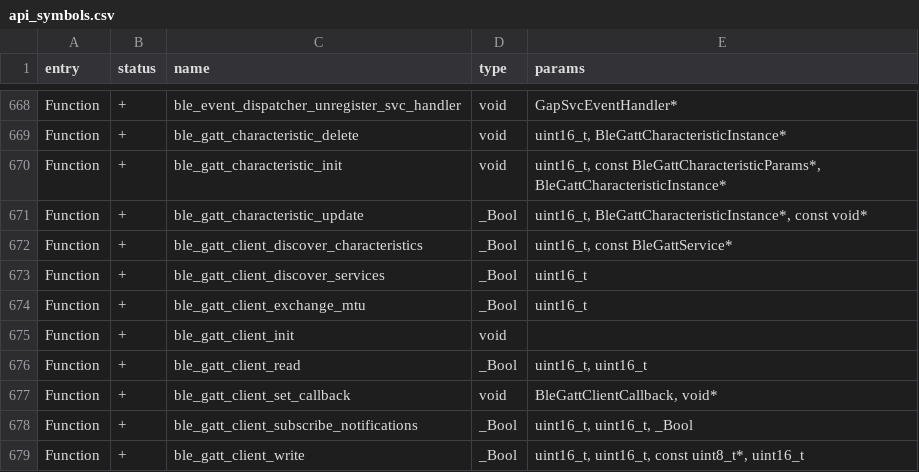
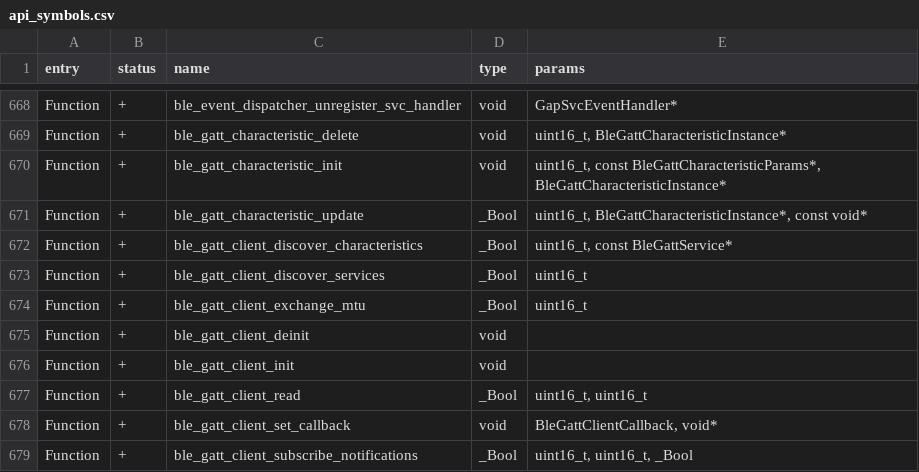
Before and after one commit to KaraZajac/Moon-Firmware, a CSV file: targets/f7/api_symbols.csv, drawn as a sheet; only a part is shown, gaps mark what is left out; the shorter side is filled out with more unchanged rows; the diff names each change by its address in the sheet, - before the commit and + after, or states it on an @@ line.

```diff
--- a/targets/f7/api_symbols.csv
+++ b/targets/f7/api_symbols.csv
+row 675: Function | + | ble_gatt_client_deinit | void
```
Also changed, not shown: 2 other files.
